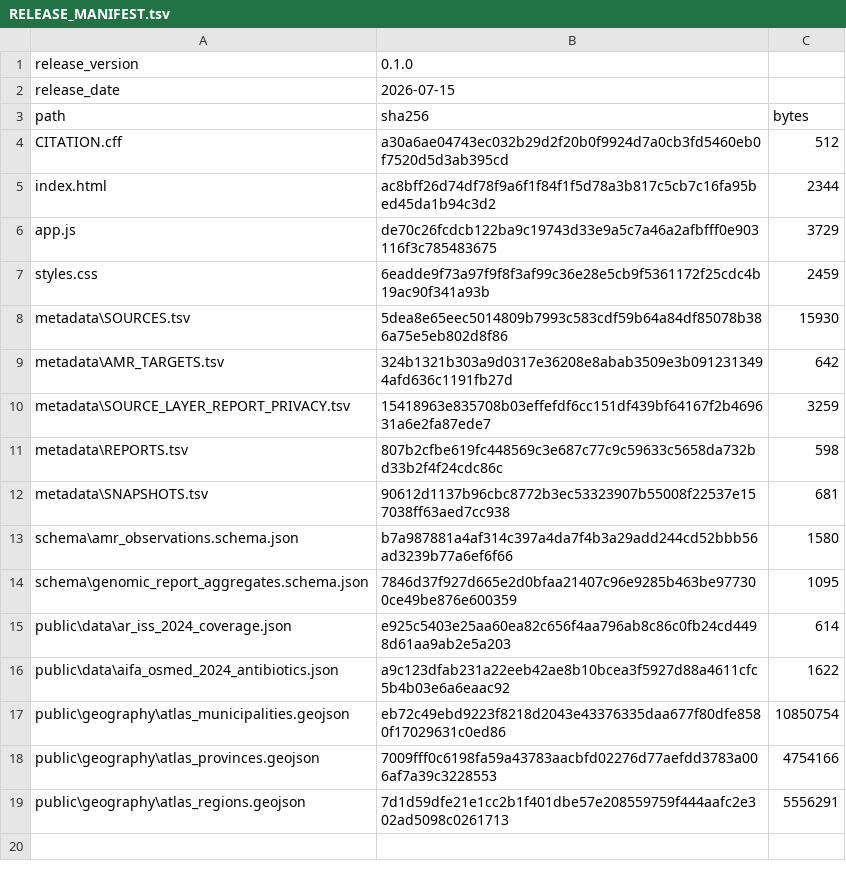
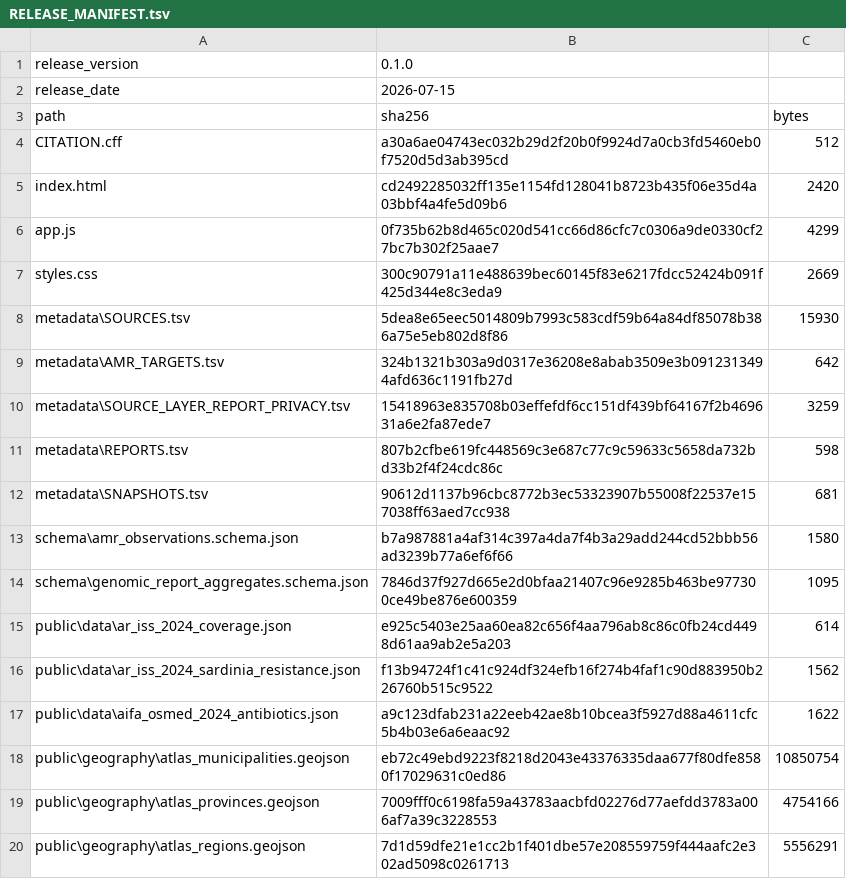
Before and after one commit to aguaraglia/sardinia-one-health-amr-atlas, a TSV file: metadata/RELEASE_MANIFEST.tsv, drawn as a sheet.

Commit message:
Update release manifest with AR-ISS resistance data

```diff
--- a/metadata/RELEASE_MANIFEST.tsv
+++ b/metadata/RELEASE_MANIFEST.tsv
@@ -4,5 +4,5 @@ path	sha256	bytes
 CITATION.cff	a30a6ae04743ec032b29d2f20b0f9924d7a0cb3fd5460eb0f7520d5d3ab395cd	512
-index.html	ac8bff26d74df78f9a6f1f84f1f5d78a3b817c5cb7c16fa95bed45da1b94c3d2	2344
-app.js	de70c26fcdcb122ba9c19743d33e9a5c7a46a2afbfff0e903116f3c785483675	3729
-styles.css	6eadde9f73a97f9f8f3af99c36e28e5cb9f5361172f25cdc4b19ac90f341a93b	2459
+index.html	cd2492285032ff135e1154fd128041b8723b435f06e35d4a03bbf4a4fe5d09b6	2420
+app.js	0f735b62b8d465c020d541cc66d86cfc7c0306a9de0330cf27bc7b302f25aae7	4299
+styles.css	300c90791a11e488639bec60145f83e6217fdcc52424b091f425d344e8c3eda9	2669
 metadata\SOURCES.tsv	5dea8e65eec5014809b7993c583cdf59b64a84df85078b386a75e5eb802d8f86	15930
@@ -15,2 +15,3 @@ schema\genomic_report_aggregates.schema.json	7846d37f927d665e2d0bfaa21407c96e928
 public\data\ar_iss_2024_coverage.json	e925c5403e25aa60ea82c656f4aa796ab8c86c0fb24cd4498d61aa9ab2e5a203	614
+public\data\ar_iss_2024_sardinia_resistance.json	f13b94724f1c41c924df324efb16f274b4faf1c90d883950b226760b515c9522	1562
 public\data\aifa_osmed_2024_antibiotics.json	a9c123dfab231a22eeb42ae8b10bcea3f5927d88a4611cfc5b4b03e6a6eaac92	1622
```
